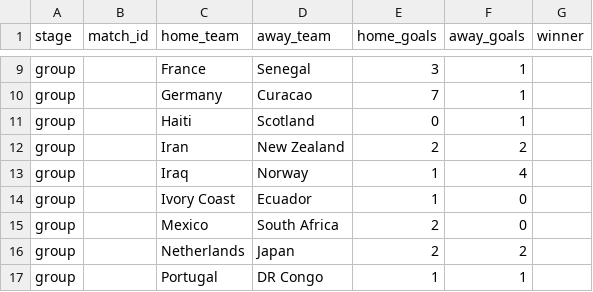
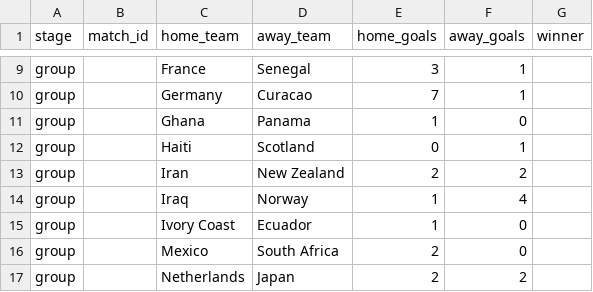
Before and after one commit to Duyanh090205/wc2026-monte-carlo, a CSV file: data/mc_simu/wc2026_played.csv, drawn as a sheet; only a part is shown, gaps mark what is left out; the shorter side is filled out with more unchanged rows; the diff names each change by its address in the sheet, - before the commit and + after, or states it on an @@ line.

```diff
--- a/data/mc_simu/wc2026_played.csv
+++ b/data/mc_simu/wc2026_played.csv
+row 11: group |  | Ghana | Panama | 1 | 0
```
